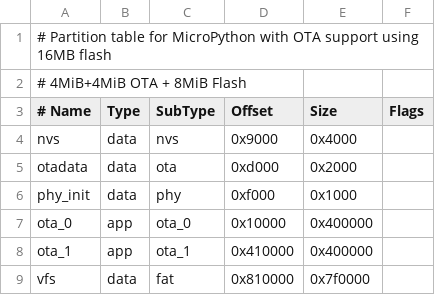
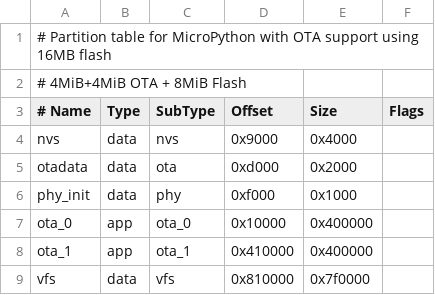
Before and after one commit to telenkov88/reefrhythm-smartdoser, a CSV file: boards/ESP32_GENERIC_S3_16MiB_OTA/partitions-16MiB-4MiB_ota.csv, drawn as a sheet.

Commit message:
switch to littlefs v2

```diff
--- a/boards/ESP32_GENERIC_S3_16MiB_OTA/partitions-16MiB-4MiB_ota.csv
+++ b/boards/ESP32_GENERIC_S3_16MiB_OTA/partitions-16MiB-4MiB_ota.csv
@@ -8,2 +8,2 @@ ota_0,	app,	ota_0,	0x10000,	0x400000,
 ota_1,	app,	ota_1,	0x410000,	0x400000,
-vfs,	data,	fat,	0x810000,	0x7f0000,	
+vfs,	data,	vfs,	0x810000,	0x7f0000,
```
